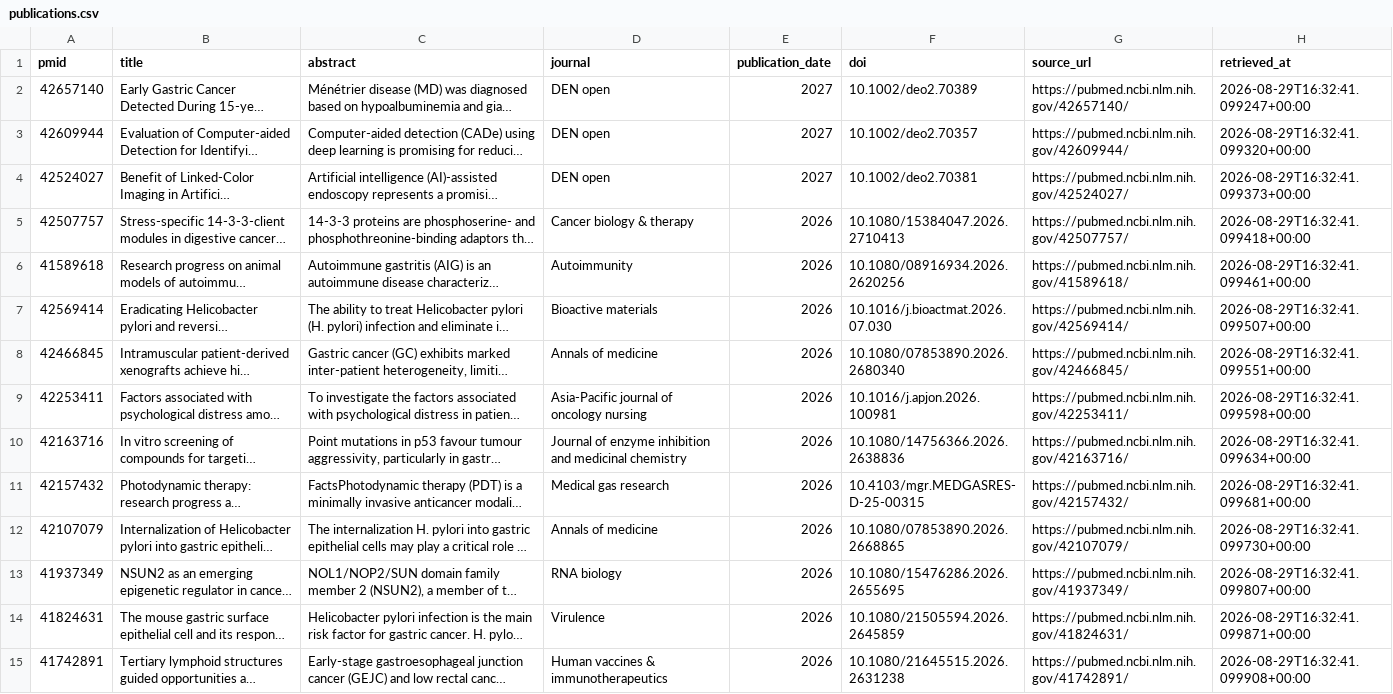
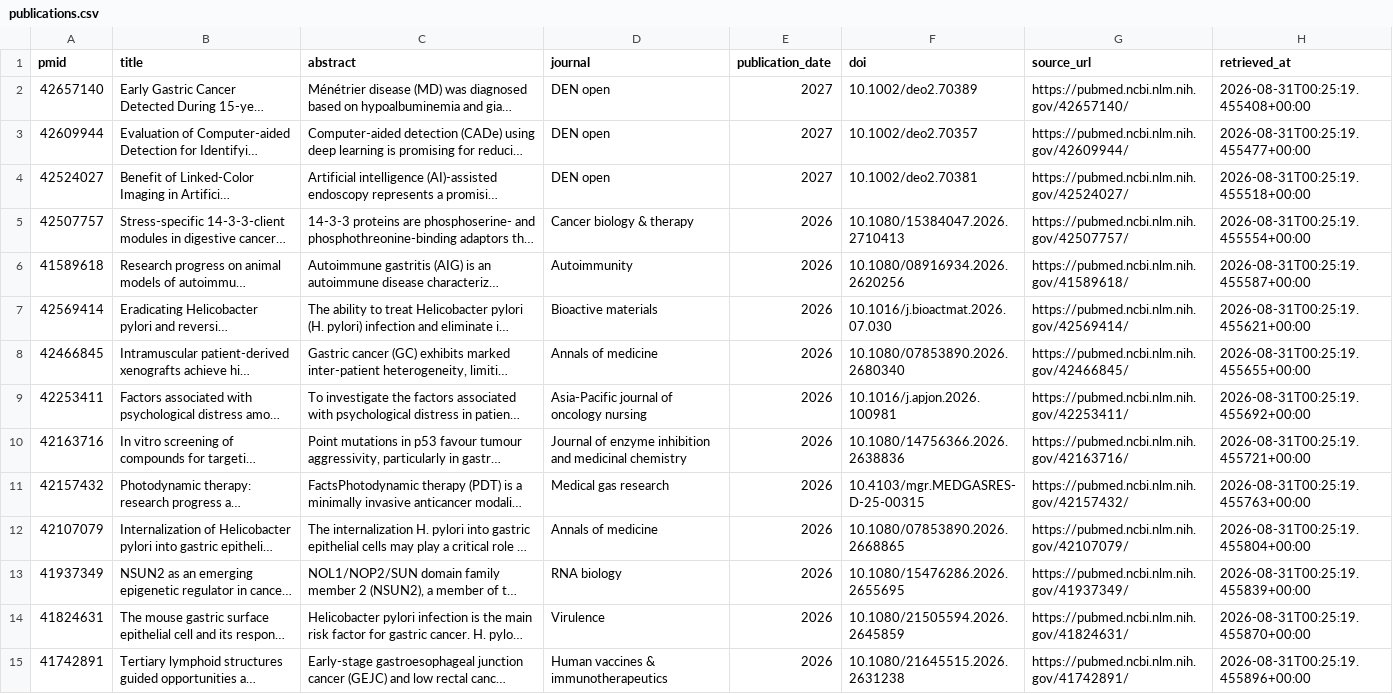
Before and after one commit to suyuhengcao-collab/medical-news-update, a CSV file: biopharma-intelligence/data/publications.csv, drawn as a sheet; only a part is shown; long unchanged cells end in …; the diff covers the shown part only; the diff names each change by its address in the sheet, - before the commit and + after, or states it on an @@ line.

```diff
--- a/biopharma-intelligence/data/publications.csv
+++ b/biopharma-intelligence/data/publications.csv
-H2 (retrieved_at): 2026-08-29T16:32:41.099247+00:00
+H2 (retrieved_at): 2026-08-31T00:25:19.455408+00:00
-H3 (retrieved_at): 2026-08-29T16:32:41.099320+00:00
+H3 (retrieved_at): 2026-08-31T00:25:19.455477+00:00
-H4 (retrieved_at): 2026-08-29T16:32:41.099373+00:00
+H4 (retrieved_at): 2026-08-31T00:25:19.455518+00:00
-H5 (retrieved_at): 2026-08-29T16:32:41.099418+00:00
+H5 (retrieved_at): 2026-08-31T00:25:19.455554+00:00
-H6 (retrieved_at): 2026-08-29T16:32:41.099461+00:00
+H6 (retrieved_at): 2026-08-31T00:25:19.455587+00:00
-H7 (retrieved_at): 2026-08-29T16:32:41.099507+00:00
+H7 (retrieved_at): 2026-08-31T00:25:19.455621+00:00
-H8 (retrieved_at): 2026-08-29T16:32:41.099551+00:00
+H8 (retrieved_at): 2026-08-31T00:25:19.455655+00:00
-H9 (retrieved_at): 2026-08-29T16:32:41.099598+00:00
+H9 (retrieved_at): 2026-08-31T00:25:19.455692+00:00
-H10 (retrieved_at): 2026-08-29T16:32:41.099634+00:00
+H10 (retrieved_at): 2026-08-31T00:25:19.455721+00:00
-H11 (retrieved_at): 2026-08-29T16:32:41.099681+00:00
+H11 (retrieved_at): 2026-08-31T00:25:19.455763+00:00
-H12 (retrieved_at): 2026-08-29T16:32:41.099730+00:00
+H12 (retrieved_at): 2026-08-31T00:25:19.455804+00:00
-H13 (retrieved_at): 2026-08-29T16:32:41.099807+00:00
+H13 (retrieved_at): 2026-08-31T00:25:19.455839+00:00
-H14 (retrieved_at): 2026-08-29T16:32:41.099871+00:00
+H14 (retrieved_at): 2026-08-31T00:25:19.455870+00:00
-H15 (retrieved_at): 2026-08-29T16:32:41.099908+00:00
+H15 (retrieved_at): 2026-08-31T00:25:19.455896+00:00
```
Also changed, not shown: 4 added rows, 4 removed rows and 82 edited cells elsewhere in this file, biopharma-intelligence/data/trials.csv, 5 other files.
